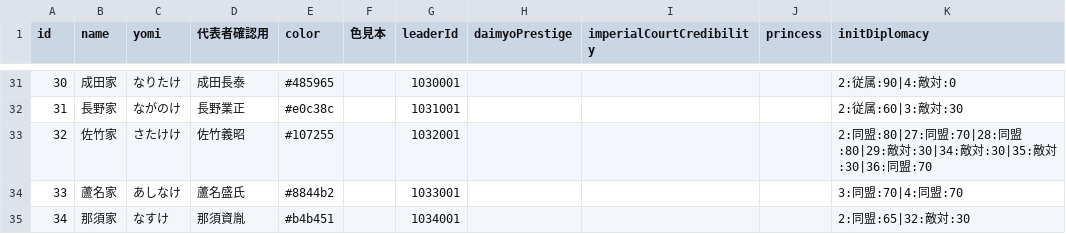
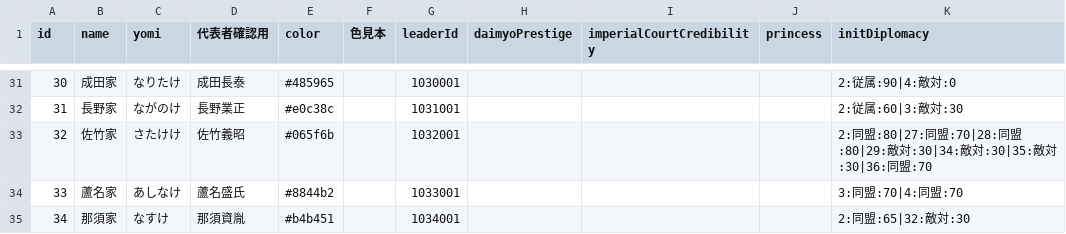
Before and after one commit to actrsys/sengoku-hadou, a CSV file: data/scenarios/1560_okehazama/clans.csv, drawn as a sheet; only a part is shown, gaps mark what is left out.

Commit message:
Add files via upload

```diff
--- a/data/scenarios/1560_okehazama/clans.csv
+++ b/data/scenarios/1560_okehazama/clans.csv
@@ -32,3 +32,3 @@ id,name,yomi,代表者確認用,color,色見本,leaderId,daimyoPrestige,imperial
 31,長野家,ながのけ,長野業正,#e0c38c,,1031001,,,,2:従属:60|3:敵対:30
-32,佐竹家,さたけけ,佐竹義昭,#107255,,1032001,,,,2:同盟:80|27:同盟:70|28:同盟:80|29:敵対:30|34:敵対:30|35:敵対:30|36:同盟:70
+32,佐竹家,さたけけ,佐竹義昭,#065f6b,,1032001,,,,2:同盟:80|27:同盟:70|28:同盟:80|29:敵対:30|34:敵対:30|35:敵対:30|36:同盟:70
 33,蘆名家,あしなけ,蘆名盛氏,#8844b2,,1033001,,,,3:同盟:70|4:同盟:70
```
